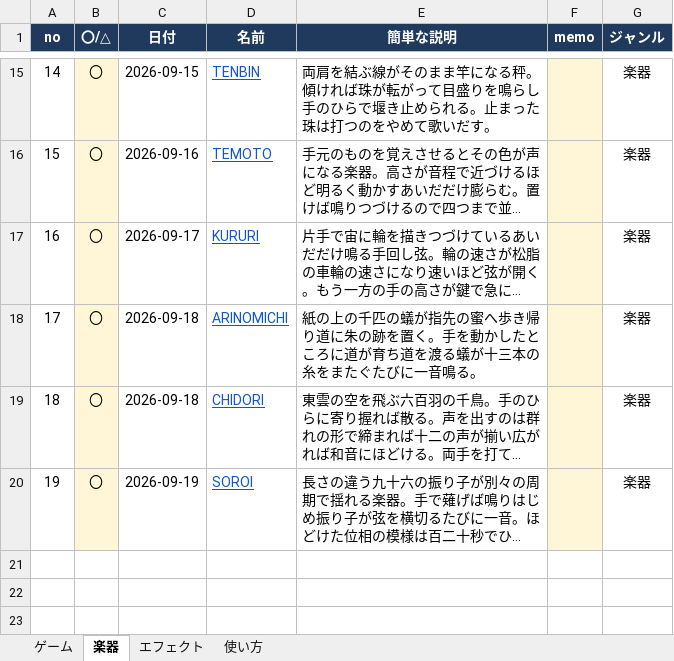
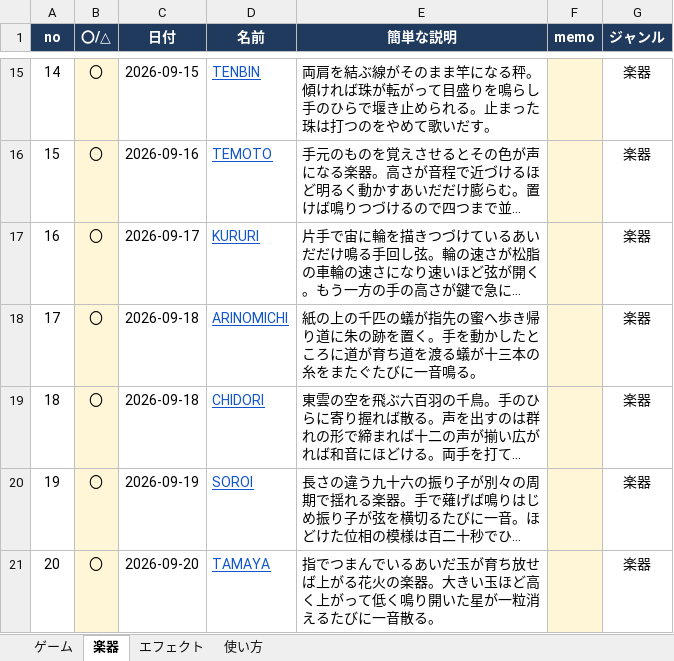
Before and after one commit to apaapaapaapaapa2006-source/oto-2, an Excel workbook: oto-2-works.xlsx, sheet 楽器, drawn as a sheet; only a part is shown, gaps mark what is left out; long unchanged cells end in …; values as stored, in another font and other column widths than the file's, no borders; the diff names each change by its address in the sheet, - before the commit and + after, or states it on an @@ line.

```diff
--- a/oto-2-works.xlsx (sheet 楽器)
+++ b/oto-2-works.xlsx (sheet 楽器)
+row 21: 20 | 〇 | 2026-09-20 | TAMAYA | 指でつまんでいるあいだ玉が育ち放せば上がる花火の楽器。大きい玉ほど高く上がって低く鳴り開いた星が一粒消えるたびに一音散る。 |  | 楽器
```
Also changed, not shown: sheet 使い方, sheet エフェクト, 1 other file.
